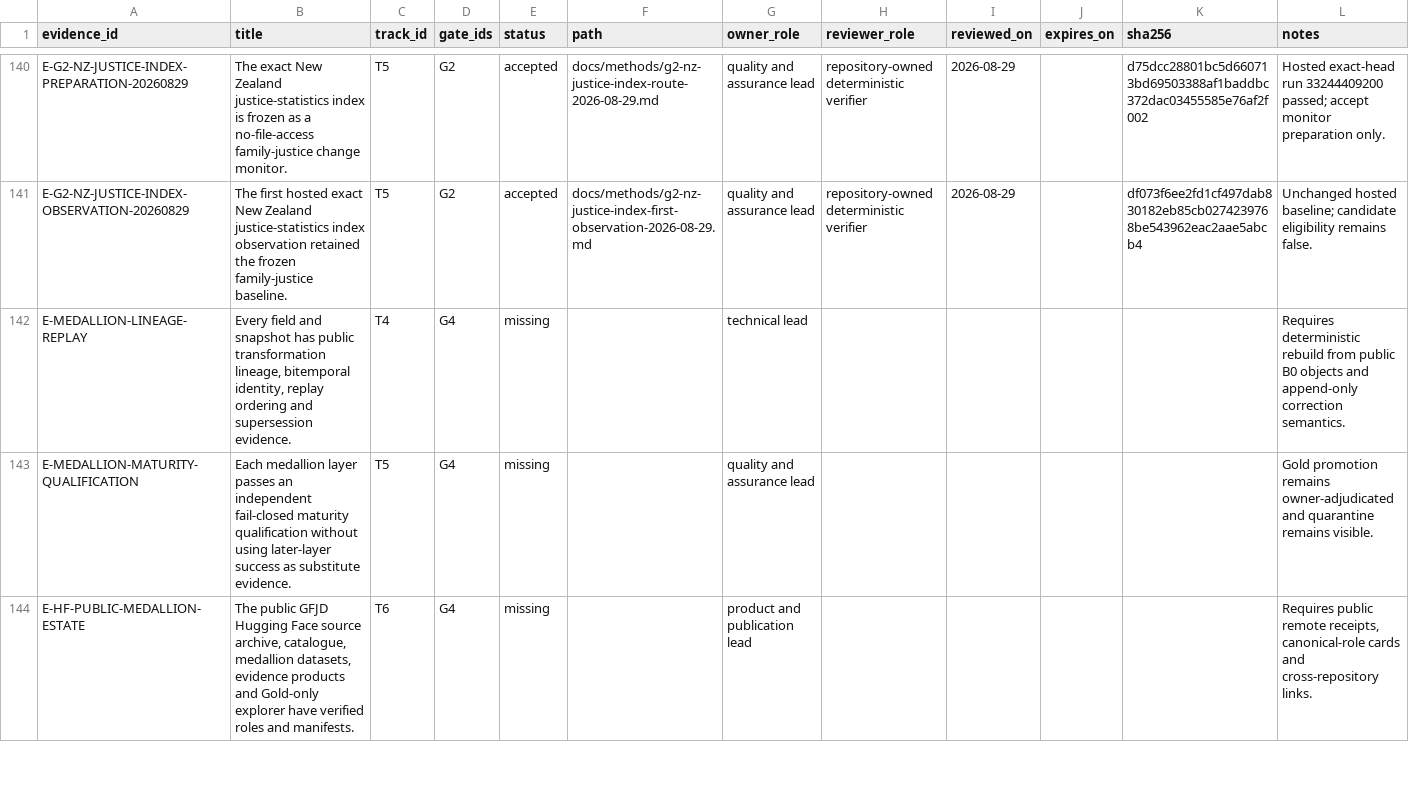
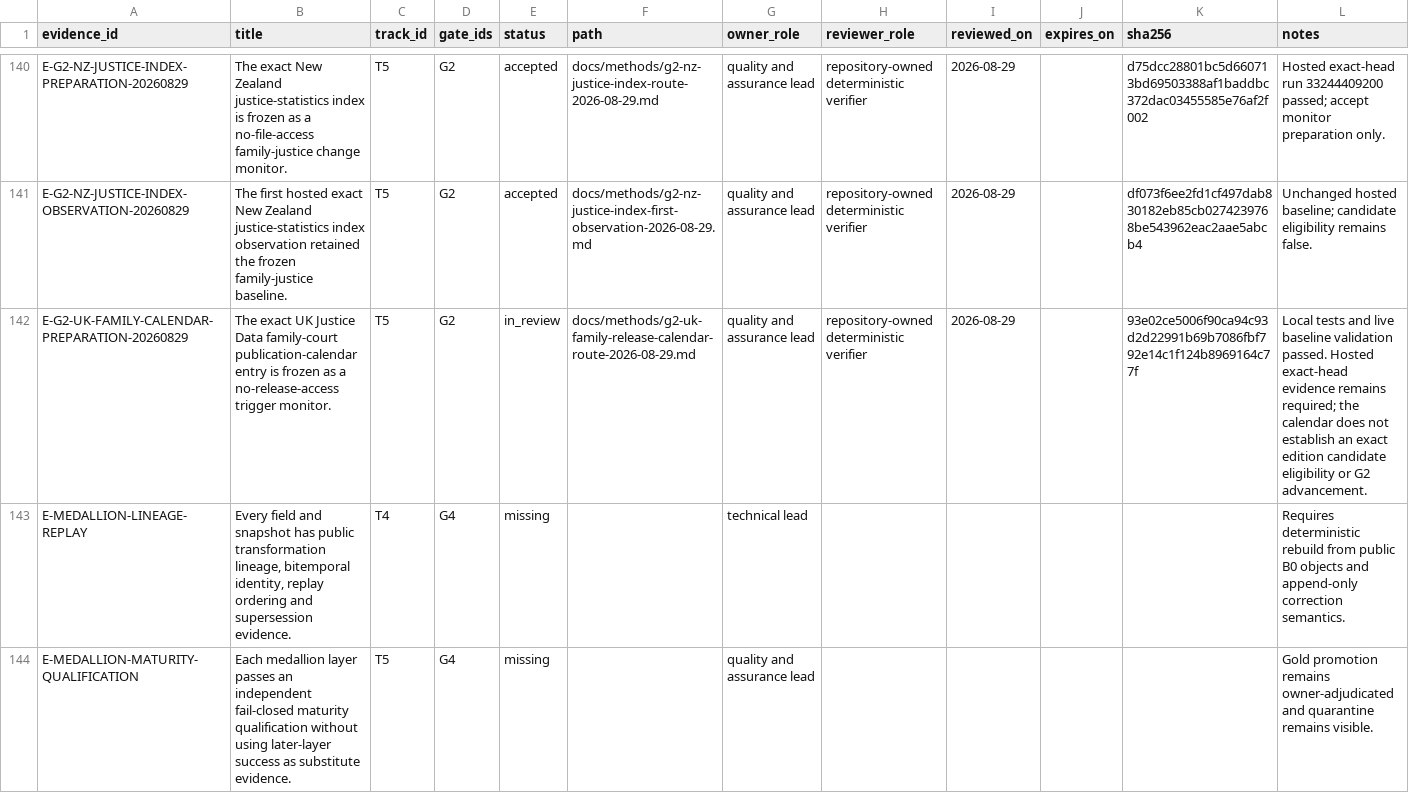
Before and after one commit to edithatogo/global-family-justice-data, a CSV file: programme/evidence_register.csv, drawn as a sheet; only a part is shown, gaps mark what is left out; the shorter side is filled out with more unchanged rows.

```diff
--- a/programme/evidence_register.csv
+++ b/programme/evidence_register.csv
@@ -141,2 +141,3 @@ E-G2-NZ-JUSTICE-INDEX-PREPARATION-20260829,The exact New Zealand justice-statist
 E-G2-NZ-JUSTICE-INDEX-OBSERVATION-20260829,The first hosted exact New Zealand justice-statistics index observation retained the frozen family-justice baseline.,T5,G2,accepted,docs/methods/g2-nz-justice-index-first-observation-2026-08-29.md,quality and assurance lead,repository-owned deterministic verifier,2026-08-29,,df073f6ee2fd1cf497dab830182eb85cb0274239768be543962eac2aae5abcb4,Unchanged hosted baseline; candidate eligibility remains false.
+E-G2-UK-FAMILY-CALENDAR-PREPARATION-20260829,The exact UK Justice Data family-court publication-calendar entry is frozen as a no-release-access trigger monitor.,T5,G2,in_review,docs/methods/g2-uk-family-release-calendar-route-2026-08-29.md,quality and assurance lead,repository-owned deterministic verifier,2026-08-29,,93e02ce5006f90ca94c93d2d22991b69b7086fbf792e14c1f124b8969164c77f,Local tests and live baseline validation passed. Hosted exact-head evidence remains required; the calendar does not establish an exact edition candidate eligibility or G2 advancement.
 E-MEDALLION-LINEAGE-REPLAY,"Every field and snapshot has public transformation lineage, bitemporal identity, replay ordering and supersession evidence.",T4,G4,missing,,technical lead,,,,,Requires deterministic rebuild from public B0 objects and append-only correction semantics.
```
Also changed, not shown: programme/work_items.csv, 8 other files.
